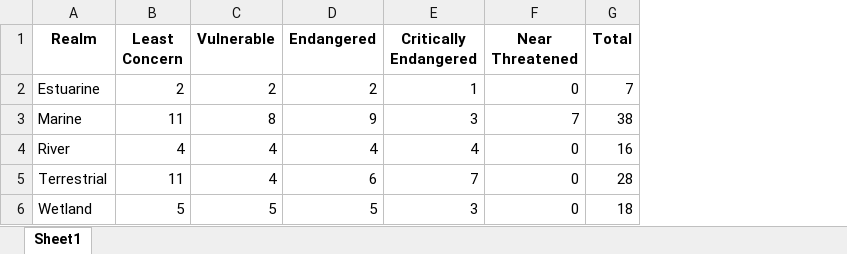
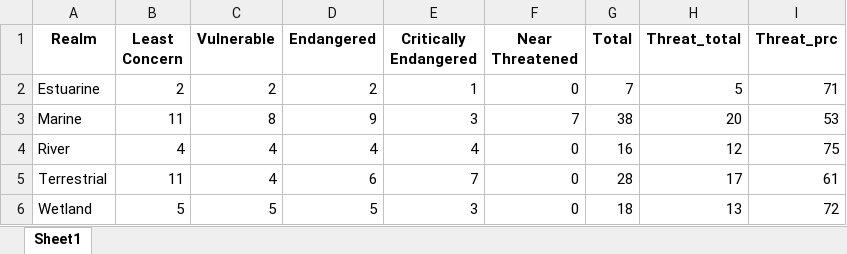
Before and after one commit to SeithatiMonyeki/CR-7-GET-techninal-workflow, an Excel workbook: data/GET_L3.count.xlsx, sheet Sheet1, drawn as a sheet; values as stored, in another font and other column widths than the file's, no borders; the diff names each change by its address in the sheet, - before the commit and + after, or states it on an @@ line.

```diff
--- a/data/GET_L3.count.xlsx (sheet Sheet1)
+++ b/data/GET_L3.count.xlsx (sheet Sheet1)
+column H (Threat_total), rows 2-6: 5 | 20 | 12 | 17 | 13
+column I (Threat_prc), rows 2-6: 71 | 53 | 75 | 61 | 72
```
Also changed, not shown: data/GET_L2.count.xlsx, data/GET_L2.ecosytems_count.xlsx, 19 other files.
